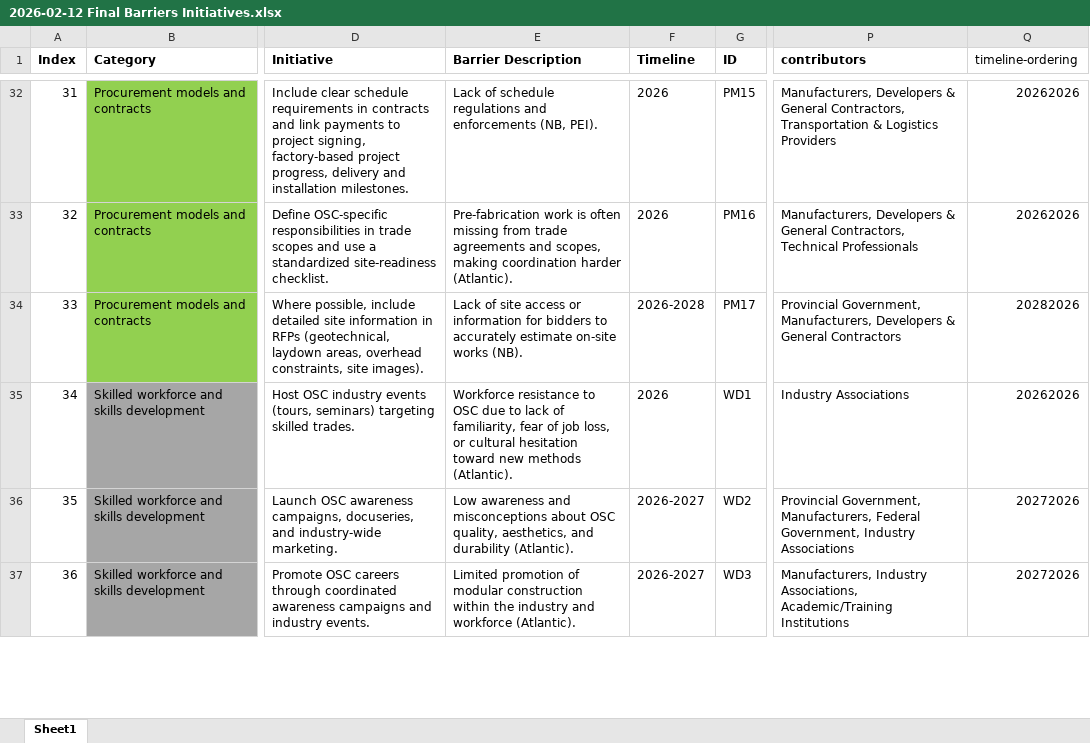
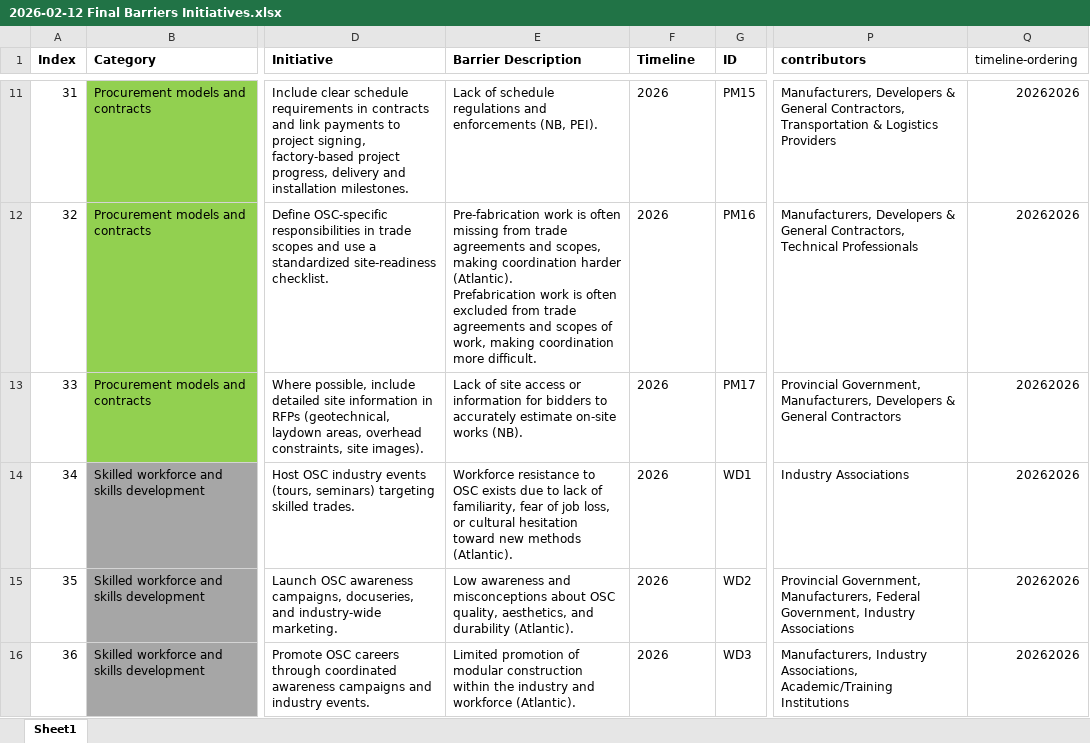
Before and after one commit to scout-mckee/atlantic_roadmap, an Excel workbook: 2026-02-12 Final Barriers Initiatives.xlsx, sheet Sheet1, drawn as a sheet; only a part is shown, gaps mark what is left out; values as stored, in another font and other column widths than the file's, no borders; conditional formats not drawn; addresses are those after the commit; ↵ is a line break in a cell; the diff covers the shown part only; the diff names each change by its address in the sheet, - before the commit and + after, or states it on an @@ line.

Commit message:
updated timeline

```diff
--- a/2026-02-12 Final Barriers Initiatives.xlsx (sheet Sheet1)
+++ b/2026-02-12 Final Barriers Initiatives.xlsx (sheet Sheet1)
-E12 (Barrier Description): …harder (Atlantic).
+E12 (Barrier Description): …harder (Atlantic). ↵ Prefabrication work is often excluded from trade agreements and scopes of work, making coordination more difficult.
-F13 (Timeline): 2026-2028
+F13 (Timeline): 2026
-Q13 (timeline-ordering): 20282026
+Q13 (timeline-ordering): 20262026
-E14 (Barrier Description): …to OSC due to…
+E14 (Barrier Description): …to OSC exists due to…
-F15:F16 (Timeline): 2026-2027
+F15:F16 (Timeline): 2026
-Q15:Q16 (timeline-ordering): 20272026
+Q15:Q16 (timeline-ordering): 20262026
```
Also changed, not shown: 32 added rows, 32 removed rows, 33 edited cells and cell formats elsewhere in this sheet, formulas that keep their value, 55 other files.
